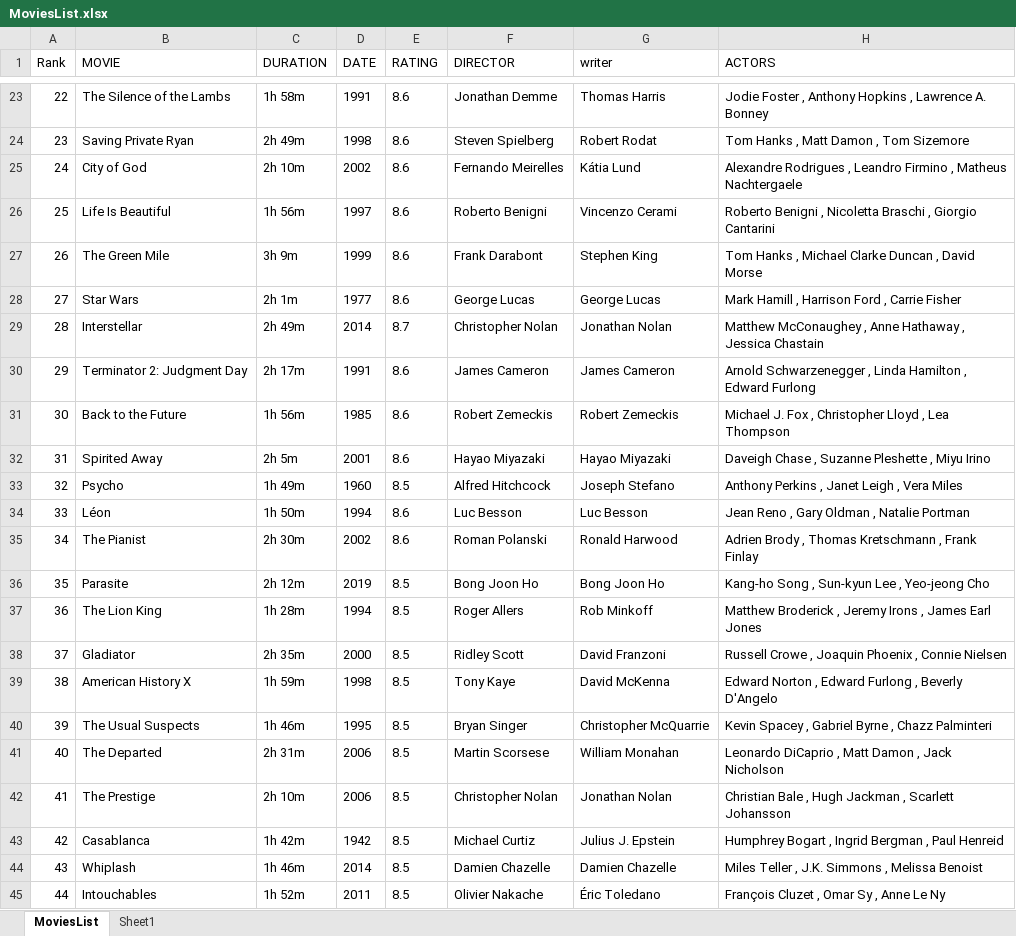
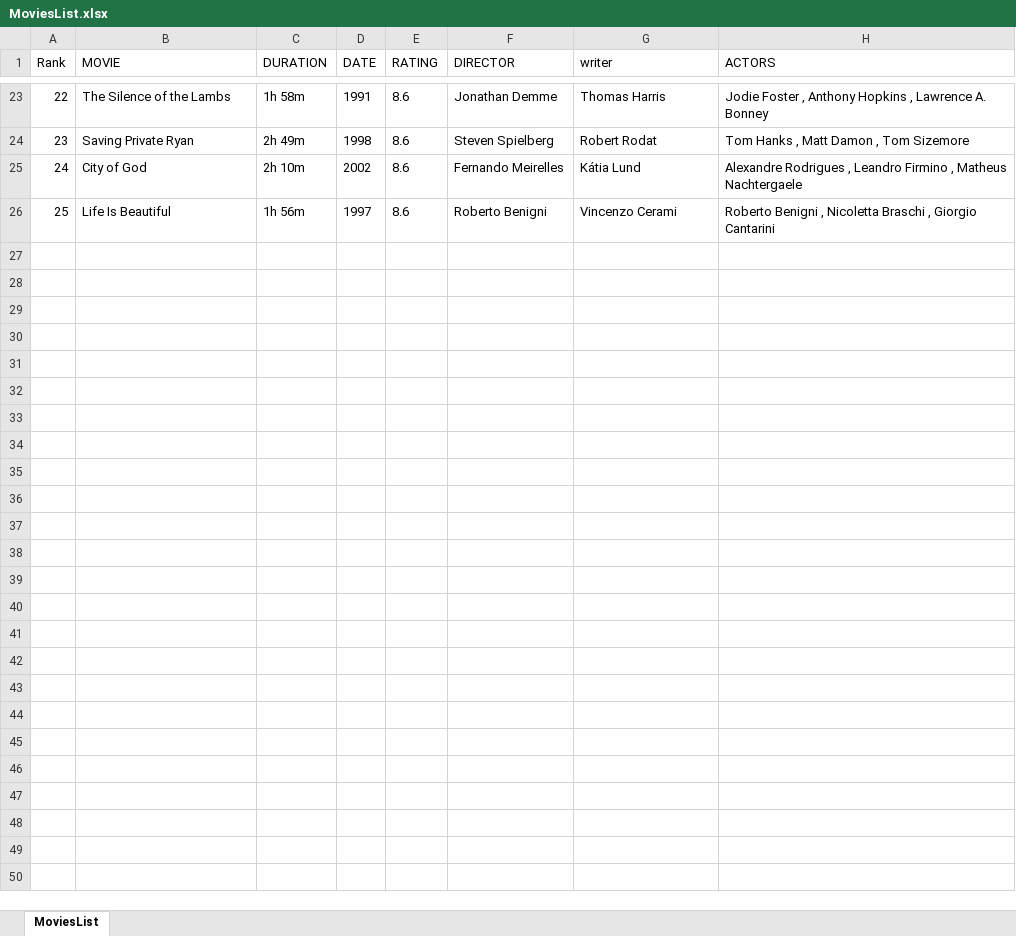
Before and after one commit to PrinceYadav078/IMDB_SCRAPPER, an Excel workbook: Top 250 Movies List/MoviesList.xlsx, sheet MoviesList, drawn as a sheet; only a part is shown, gaps mark what is left out; values as stored, in another font and other column widths than the file's, no borders; the diff covers the shown part only; the diff names each change by its address in the sheet, - before the commit and + after, or states it on an @@ line.

```diff
--- a/Top 250 Movies List/MoviesList.xlsx (sheet MoviesList)
+++ b/Top 250 Movies List/MoviesList.xlsx (sheet MoviesList)
-sheet tab: Sheet1
-row 27: 26 | The Green Mile | 3h 9m | 1999 | 8.6 | Frank Darabont | Stephen King | Tom Hanks , Michael Clarke Duncan , David Morse
-row 28: 27 | Star Wars | 2h 1m | 1977 | 8.6 | George Lucas | George Lucas | Mark Hamill , Harrison Ford , Carrie Fisher
-row 29: 28 | Interstellar | 2h 49m | 2014 | 8.7 | Christopher Nolan | Jonathan Nolan | Matthew McConaughey , Anne Hathaway , Jessica Chastain
-row 30: 29 | Terminator 2: Judgment Day | 2h 17m | 1991 | 8.6 | James Cameron | James Cameron | Arnold Schwarzenegger , Linda Hamilton , Edward Furlong
-row 31: 30 | Back to the Future | 1h 56m | 1985 | 8.6 | Robert Zemeckis | Robert Zemeckis | Michael J. Fox , Christopher Lloyd , Lea Thompson
-row 32: 31 | Spirited Away | 2h 5m | 2001 | 8.6 | Hayao Miyazaki | Hayao Miyazaki | Daveigh Chase , Suzanne Pleshette , Miyu Irino
-row 33: 32 | Psycho | 1h 49m | 1960 | 8.5 | Alfred Hitchcock | Joseph Stefano | Anthony Perkins , Janet Leigh , Vera Miles
-row 34: 33 | Léon | 1h 50m | 1994 | 8.6 | Luc Besson | Luc Besson | Jean Reno , Gary Oldman , Natalie Portman
-row 35: 34 | The Pianist | 2h 30m | 2002 | 8.6 | Roman Polanski | Ronald Harwood | Adrien Brody , Thomas Kretschmann , Frank Finlay
-row 36: 35 | Parasite | 2h 12m | 2019 | 8.5 | Bong Joon Ho | Bong Joon Ho | Kang-ho Song , Sun-kyun Lee , Yeo-jeong Cho
-row 37: 36 | The Lion King | 1h 28m | 1994 | 8.5 | Roger Allers | Rob Minkoff | Matthew Broderick , Jeremy Irons , James Earl Jones
-row 38: 37 | Gladiator | 2h 35m | 2000 | 8.5 | Ridley Scott | David Franzoni | Russell Crowe , Joaquin Phoenix , Connie Nielsen
-row 39: 38 | American History X | 1h 59m | 1998 | 8.5 | Tony Kaye | David McKenna | Edward Norton , Edward Furlong , Beverly D'Angelo
-row 40: 39 | The Usual Suspects | 1h 46m | 1995 | 8.5 | Bryan Singer | Christopher McQuarrie | Kevin Spacey , Gabriel Byrne , Chazz Palminteri
-row 41: 40 | The Departed | 2h 31m | 2006 | 8.5 | Martin Scorsese | William Monahan | Leonardo DiCaprio , Matt Damon , Jack Nicholson
-row 42: 41 | The Prestige | 2h 10m | 2006 | 8.5 | Christopher Nolan | Jonathan Nolan | Christian Bale , Hugh Jackman , Scarlett Johansson
-row 43: 42 | Casablanca | 1h 42m | 1942 | 8.5 | Michael Curtiz | Julius J. Epstein | Humphrey Bogart , Ingrid Bergman , Paul Henreid
-row 44: 43 | Whiplash | 1h 46m | 2014 | 8.5 | Damien Chazelle | Damien Chazelle | Miles Teller , J.K. Simmons , Melissa Benoist
-row 45: 44 | Intouchables | 1h 52m | 2011 | 8.5 | Olivier Nakache | Éric Toledano | François Cluzet , Omar Sy , Anne Le Ny
```
Also changed, not shown: 206 removed rows and 1 edited cell elsewhere in this sheet, 3 other files.
